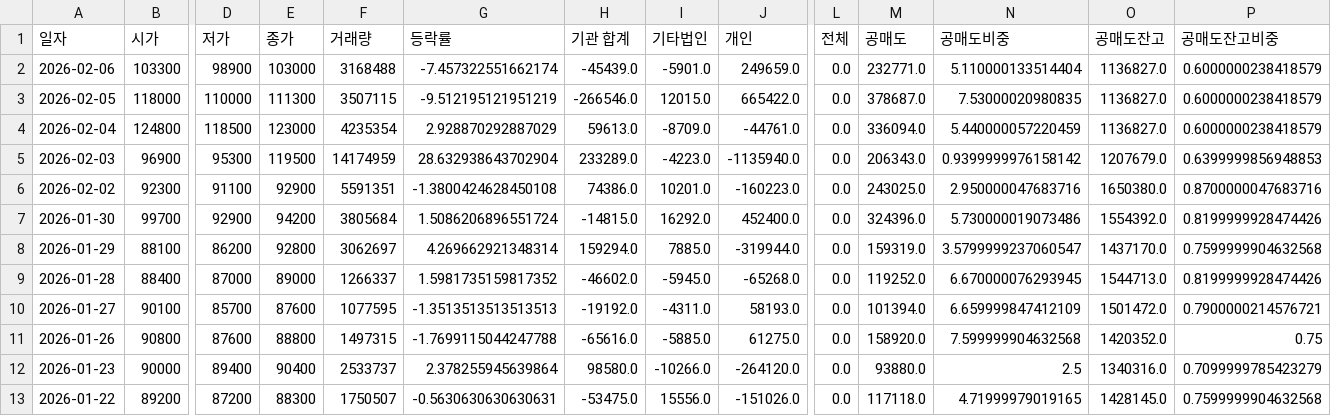
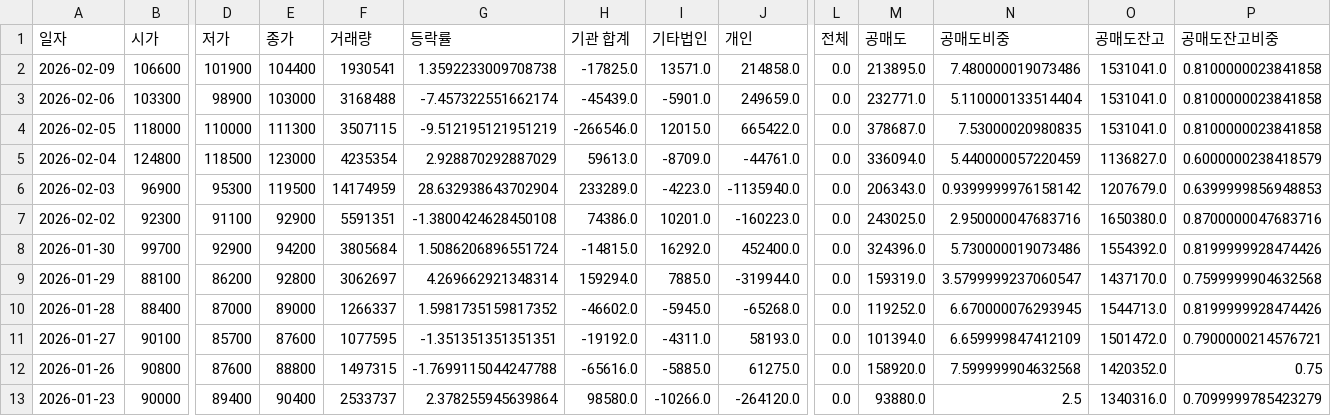
Before and after one commit to ccyun95/Shipbuilding_hevy_defense_industry_work, a CSV file: data/Hanwha_Systems_272210_stock_data.csv, drawn as a sheet; only a part is shown, gaps mark what is left out; the shorter side is filled out with more unchanged rows; addresses are those after the commit; rows hold the shown columns only; the diff names each change by its address in the sheet, - before the commit and + after, or states it on an @@ line.

```diff
--- a/data/Hanwha_Systems_272210_stock_data.csv
+++ b/data/Hanwha_Systems_272210_stock_data.csv
+row 2: 2026-02-09 | 106600 | 101900 | 104400 | 1930541 | 1.3592233009708738 | -17825.0 | 13571.0 | 214858.0 | 0.0 | 213895.0 | 7.480000019073486 | 1531041.0 | 0.8100000023841858
-O3:O4 (공매도잔고): 1136827.0
+O3:O4 (공매도잔고): 1531041.0
-P3:P4 (공매도잔고비중): 0.6000000238418579
+P3:P4 (공매도잔고비중): 0.8100000023841858
-G11 (등락률): -1.3513513513513513
+G11 (등락률): -1.351351351351351
```
Also changed, not shown: data/DS_Finetec_033500_stock_data.csv, data/HD_Hyundai_Heavy_Industries_329180_stock_data.csv, 14 other files.
